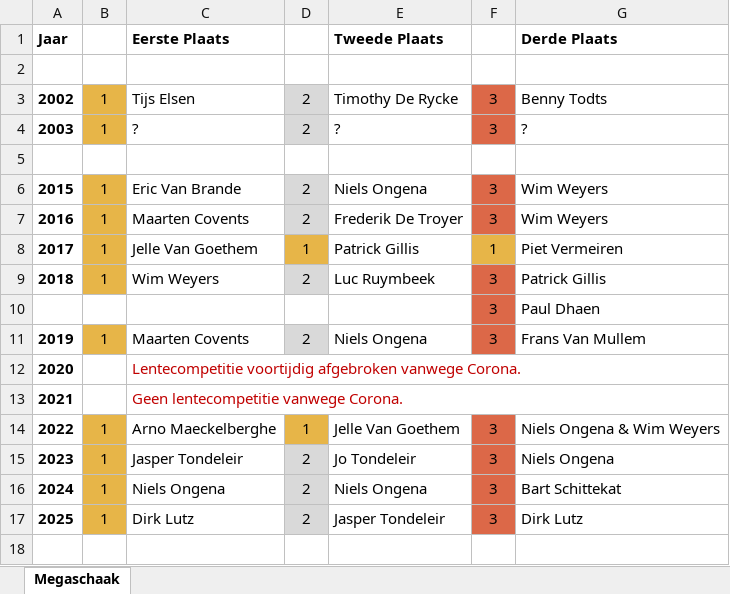
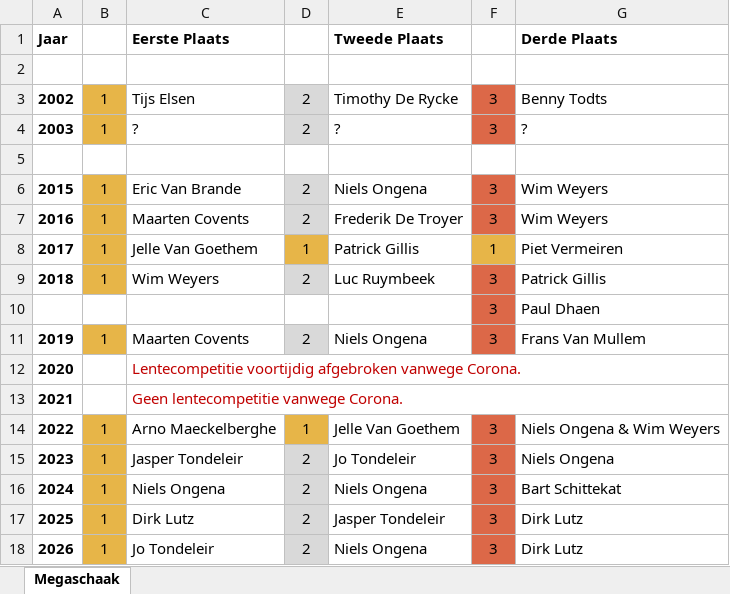
Before and after one commit to Jessevdonck/KSKColle, an Excel workbook: frontend/kskcolle/public/data/erelijsten/Megalijst.xlsx, sheet Megaschaak, drawn as a sheet; values as stored, in another font and other column widths than the file's, no borders; the diff names each change by its address in the sheet, - before the commit and + after, or states it on an @@ line.

```diff
--- a/frontend/kskcolle/public/data/erelijsten/Megalijst.xlsx (sheet Megaschaak)
+++ b/frontend/kskcolle/public/data/erelijsten/Megalijst.xlsx (sheet Megaschaak)
+row 18: 2026 | 1 | Jo Tondeleir | 2 | Niels Ongena | 3 | Dirk Lutz
```
Also changed, not shown: frontend/kskcolle/public/data/erelijsten/Ranking.xlsx, frontend/kskcolle/public/data/erelijsten/Records.xlsx, 1 other file.
